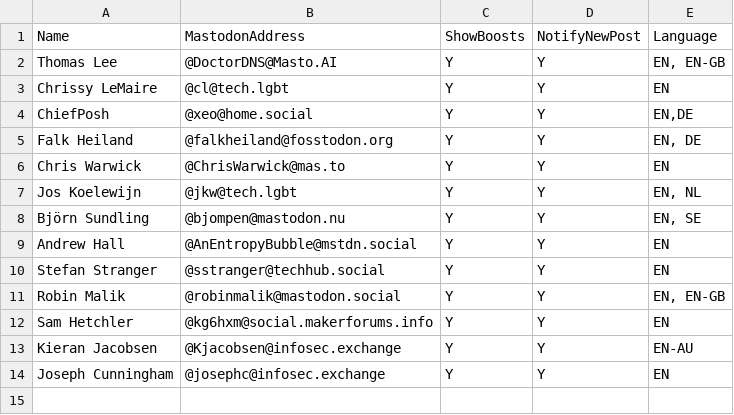
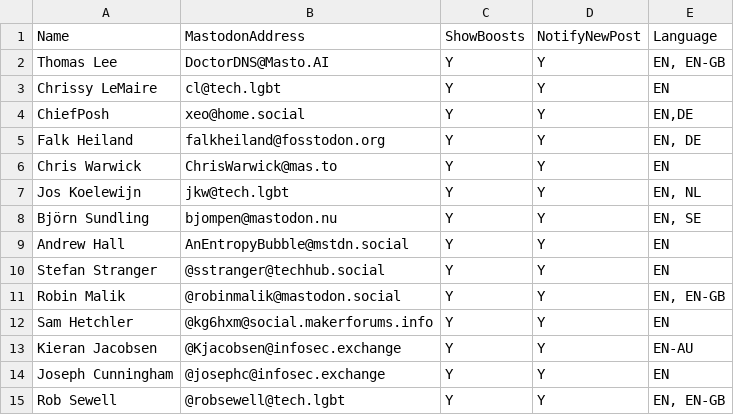
Before and after one commit to doctordns/MastoPosh, a CSV file: MastoPosh.CSV, drawn as a sheet.

Commit message:
So that Rob is on the list

```diff
--- a/MastoPosh.CSV
+++ b/MastoPosh.CSV
@@ -1,10 +1,10 @@
 Name,MastodonAddress,ShowBoosts,NotifyNewPost,Language
-Thomas Lee,@DoctorDNS@Masto.AI,Y,Y,"EN, EN-GB"
-Chrissy LeMaire,@cl@tech.lgbt,Y,Y,EN
-ChiefPosh,@xeo@home.social,Y,Y,"EN,DE"
-Falk Heiland,@falkheiland@fosstodon.org,Y,Y,"EN, DE"
-Chris Warwick,@ChrisWarwick@mas.to,Y,Y,EN
-Jos Koelewijn,@jkw@tech.lgbt,Y,Y,"EN, NL"
-Björn Sundling,@bjompen@mastodon.nu,Y,Y,"EN, SE"
-Andrew Hall,@AnEntropyBubble@mstdn.social,Y,Y,"EN"
+Thomas Lee,DoctorDNS@Masto.AI,Y,Y,"EN, EN-GB"
+Chrissy LeMaire,cl@tech.lgbt,Y,Y,EN
+ChiefPosh,xeo@home.social,Y,Y,"EN,DE"
+Falk Heiland,falkheiland@fosstodon.org,Y,Y,"EN, DE"
+Chris Warwick ,ChrisWarwick@mas.to,Y,Y,EN
+Jos Koelewijn,jkw@tech.lgbt,Y,Y,"EN, NL"
+Björn Sundling,bjompen@mastodon.nu,Y,Y,"EN, SE"
+Andrew Hall,AnEntropyBubble@mstdn.social,Y,Y,"EN"
 Stefan Stranger,@sstranger@techhub.social,Y,Y,"EN"
@@ -14 +14,2 @@ Kieran Jacobsen,@Kjacobsen@infosec.exchange,Y,Y,"EN-AU"
 Joseph Cunningham,@josephc@infosec.exchange,Y,Y,"EN"
+Rob Sewell,@robsewell@tech.lgbt,Y,Y,"EN, EN-GB"
```
